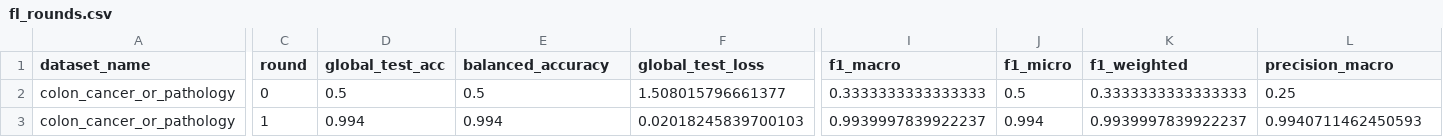
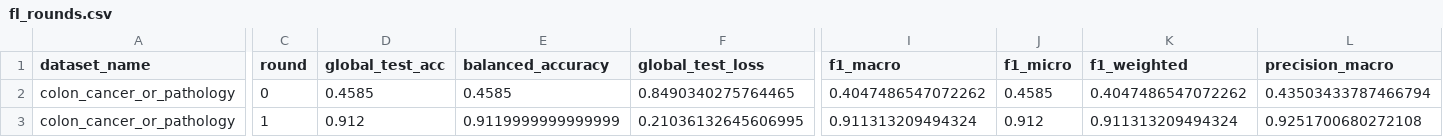
Before and after one commit to PulockDas/medical_fl_pidl, a CSV file: results/colon_cancer_or_pathology/3_clients/fl_rounds.csv, drawn as a sheet; only a part is shown, gaps mark what is left out; the diff covers the shown part only; the diff names each change by its address in the sheet, - before the commit and + after, or states it on an @@ line.

Commit message:
result added with the fl_summary json file and updated 2nd notebook.

```diff
--- a/results/colon_cancer_or_pathology/3_clients/fl_rounds.csv
+++ b/results/colon_cancer_or_pathology/3_clients/fl_rounds.csv
-D2 (global_test_acc): 0.5
+D2 (global_test_acc): 0.4585
-E2 (balanced_accuracy): 0.5
+E2 (balanced_accuracy): 0.4585
-F2 (global_test_loss): 1.508015796661377
+F2 (global_test_loss): 0.8490340275764465
-I2 (f1_macro): 0.3333333333333333
+I2 (f1_macro): 0.4047486547072262
-J2 (f1_micro): 0.5
+J2 (f1_micro): 0.4585
-K2 (f1_weighted): 0.3333333333333333
+K2 (f1_weighted): 0.4047486547072262
-L2 (precision_macro): 0.25
+L2 (precision_macro): 0.43503433787466794
-D3 (global_test_acc): 0.994
+D3 (global_test_acc): 0.912
-E3 (balanced_accuracy): 0.994
+E3 (balanced_accuracy): 0.9119999999999999
-F3 (global_test_loss): 0.02018245839700103
+F3 (global_test_loss): 0.21036132645606995
-I3 (f1_macro): 0.9939997839922237
+I3 (f1_macro): 0.911313209494324
-J3 (f1_micro): 0.994
+J3 (f1_micro): 0.912
-K3 (f1_weighted): 0.9939997839922237
+K3 (f1_weighted): 0.911313209494324
-L3 (precision_macro): 0.9940711462450593
+L3 (precision_macro): 0.9251700680272108
```
Also changed, not shown: 76 edited cells elsewhere in this file, results/brain_tumor_mri/3_clients/fl_rounds.csv, results/brain_tumor_mri/4_clients/fl_rounds.csv, 37 other files.
